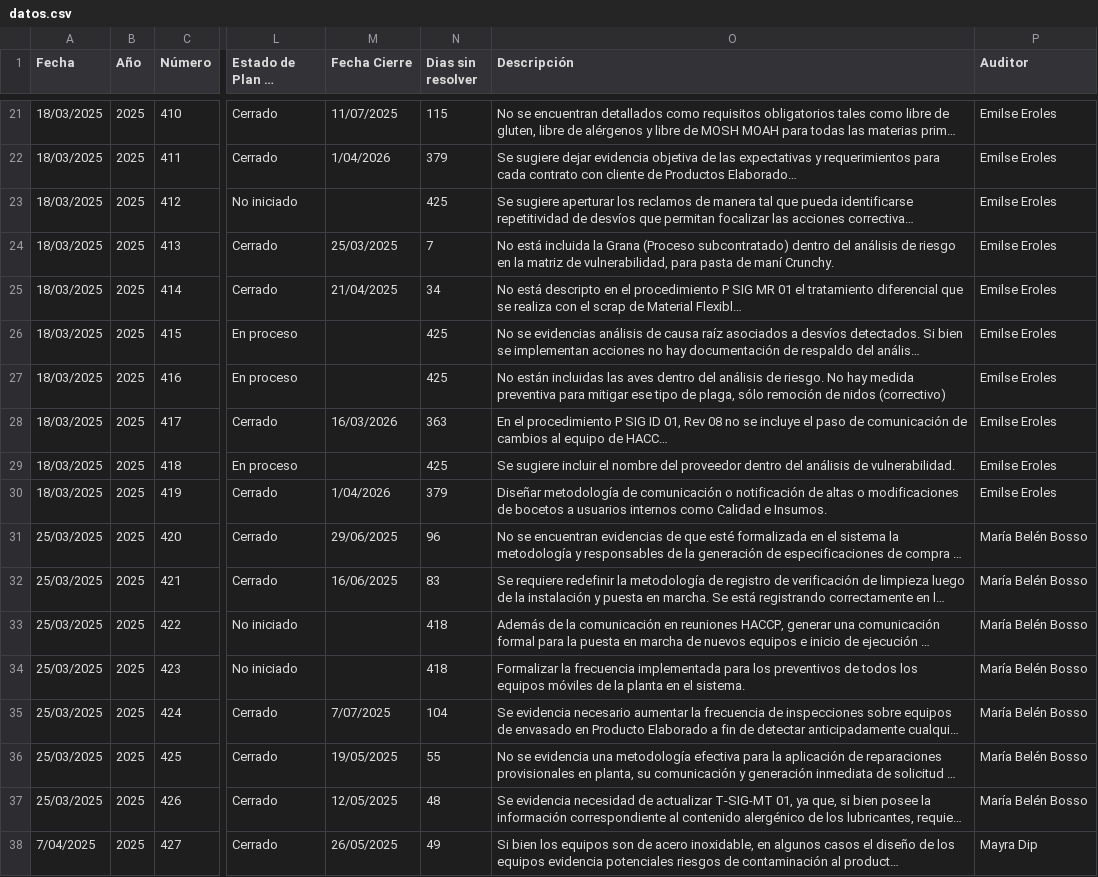
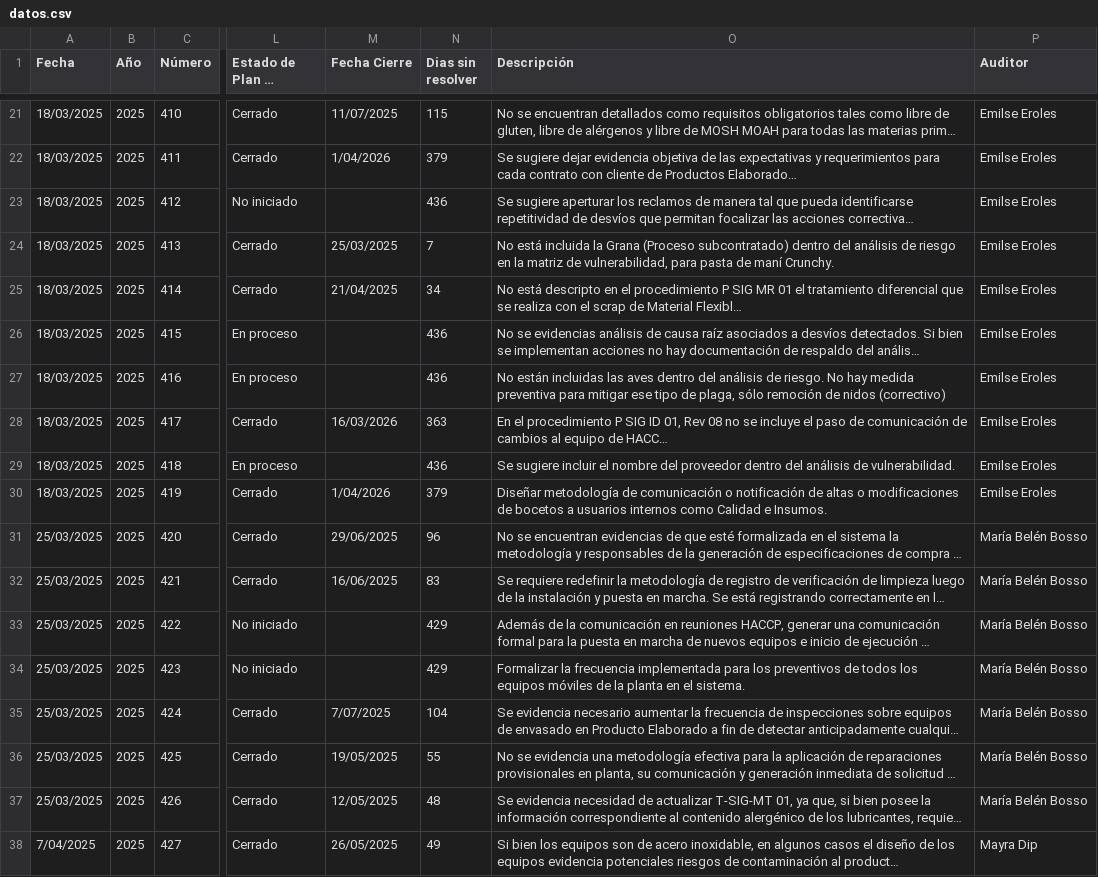
Before and after one commit to rgutierrez-ADG/seguimientos, a CSV file: public/datos.csv, drawn as a sheet; only a part is shown, gaps mark what is left out; long unchanged cells end in …; the diff covers the shown part only; the diff names each change by its address in the sheet, - before the commit and + after, or states it on an @@ line.

```diff
--- a/public/datos.csv
+++ b/public/datos.csv
-N23 (Dias sin resolver): 425
+N23 (Dias sin resolver): 436
-N26:N27 (Dias sin resolver): 425
+N26:N27 (Dias sin resolver): 436
-N29 (Dias sin resolver): 425
+N29 (Dias sin resolver): 436
-N33:N34 (Dias sin resolver): 418
+N33:N34 (Dias sin resolver): 429
```
Also changed, not shown: 110 edited cells elsewhere in this file.
